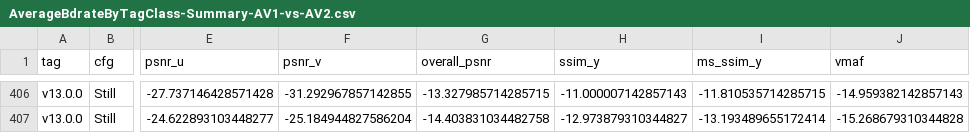
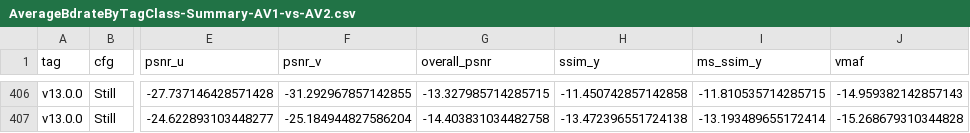
Before and after one commit to cynthia/ravm, a CSV file: tools/convexhull_framework/ctc_result/AverageBdrateByTagClass-Summary-AV1-vs-AV2.csv, drawn as a sheet; only a part is shown, gaps mark what is left out; the diff covers the shown part only; the diff names each change by its address in the sheet, - before the commit and + after, or states it on an @@ line.

Commit message:
update CTC result for SSIM using updated vmaf tool
1. add CTC result calculated for v1.0.0 and v13.0.0 with updated vmaf tool that disable downscaling.
2. change the anchor to use v1.0.0-alt-anchor-r4.0

```diff
--- a/tools/convexhull_framework/ctc_result/AverageBdrateByTagClass-Summary-AV1-vs-AV2.csv
+++ b/tools/convexhull_framework/ctc_result/AverageBdrateByTagClass-Summary-AV1-vs-AV2.csv
-H406 (ssim_y): -11.000007142857143
+H406 (ssim_y): -11.450742857142858
-H407 (ssim_y): -12.973879310344827
+H407 (ssim_y): -13.472396551724138
```
Also changed, not shown: 21 edited cells elsewhere in this file, tools/convexhull_framework/ctc_result/AverageBdrateByTag-Summary-AV1-vs-AV2.csv, tools/convexhull_framework/ctc_result/Bdrate-Summary-AV1-vs-AV2.csv, 12 other files.
